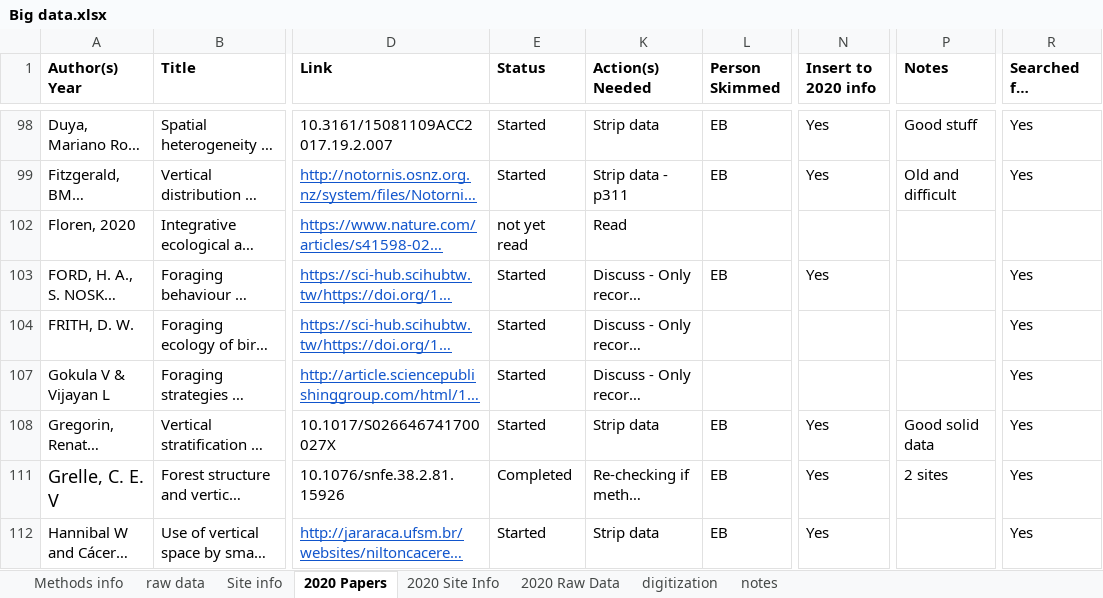
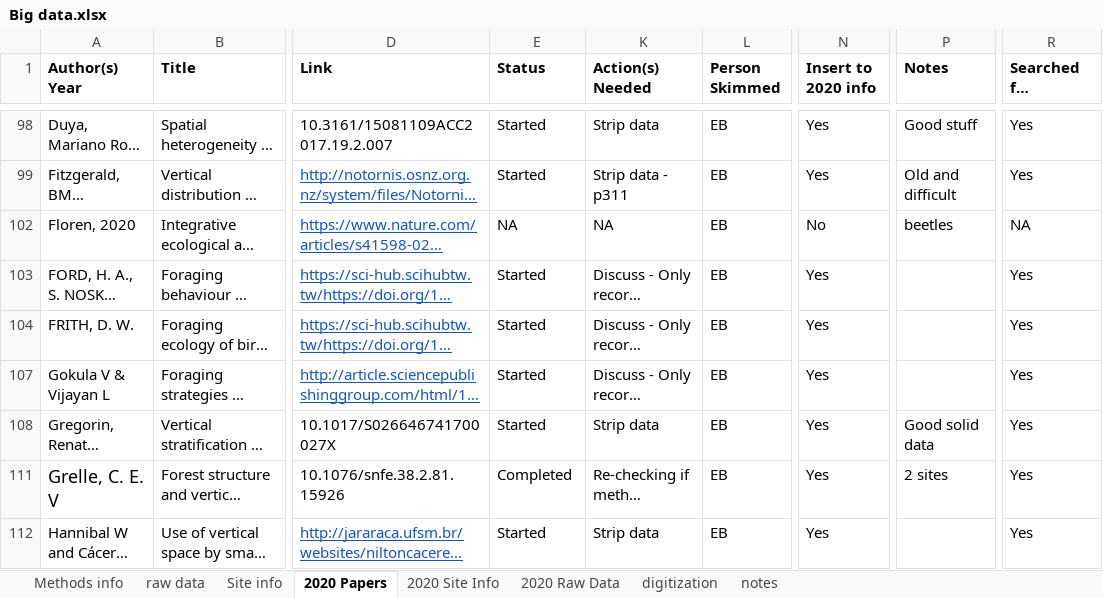
Before and after one commit to schefferslab/Vert-Strata-Meta, an Excel workbook: data/stripped_data/original/Big data.xlsx, sheet 2020 Papers, drawn as a sheet; only a part is shown, gaps mark what is left out; long unchanged cells end in …; values as stored, in another font and other column widths than the file's, no borders; charts and pictures not drawn; the diff covers the shown part only; the diff names each change by its address in the sheet, - before the commit and + after, or states it on an @@ line.

```diff
--- a/data/stripped_data/original/Big data.xlsx (sheet 2020 Papers)
+++ b/data/stripped_data/original/Big data.xlsx (sheet 2020 Papers)
-E102 (Status): not yet read
+E102 (Status): NA
-K102 (Action(s) Needed): Read
+K102 (Action(s) Needed): NA
-L102 (Person Skimmed): (empty)
+L102 (Person Skimmed): EB
-N102 (Insert to 2020 info): (empty)
+N102 (Insert to 2020 info): No
-P102 (Notes): (empty)
+P102 (Notes): beetles
-R102 (Searched for additonal refs?): (empty)
+R102 (Searched for additonal refs?): NA
-L104 (Person Skimmed): (empty)
+L104 (Person Skimmed): EB
-N104 (Insert to 2020 info): (empty)
+N104 (Insert to 2020 info): Yes
-L107 (Person Skimmed): (empty)
+L107 (Person Skimmed): EB
-N107 (Insert to 2020 info): (empty)
+N107 (Insert to 2020 info): Yes
```
Also changed, not shown: 1 added row, 97 edited cells and cell formats elsewhere in this sheet, sheet 2020 Raw Data, sheet 2020 Site Info, sheet digitization, sheet notes, hidden cells.
